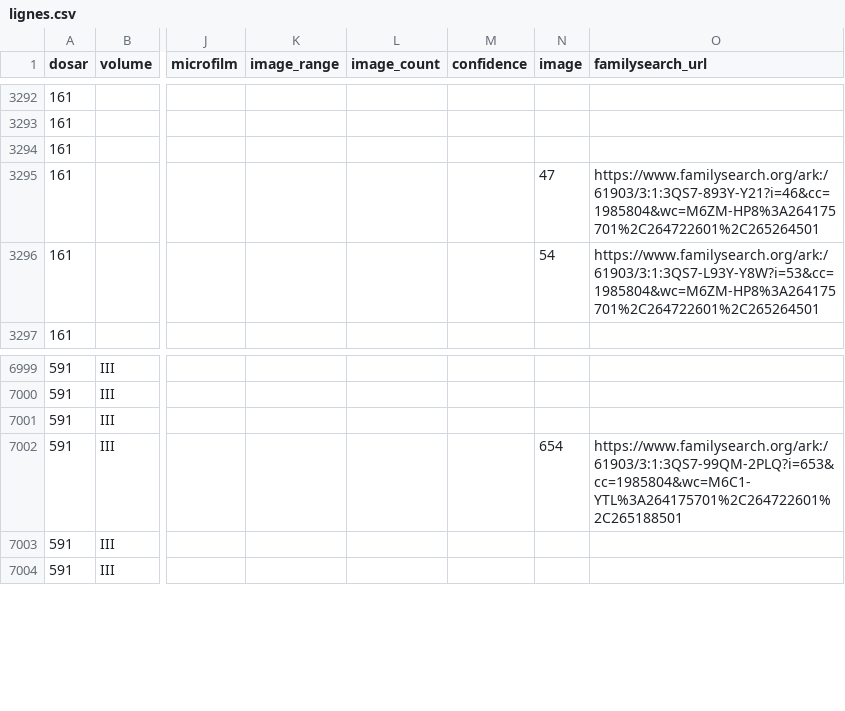
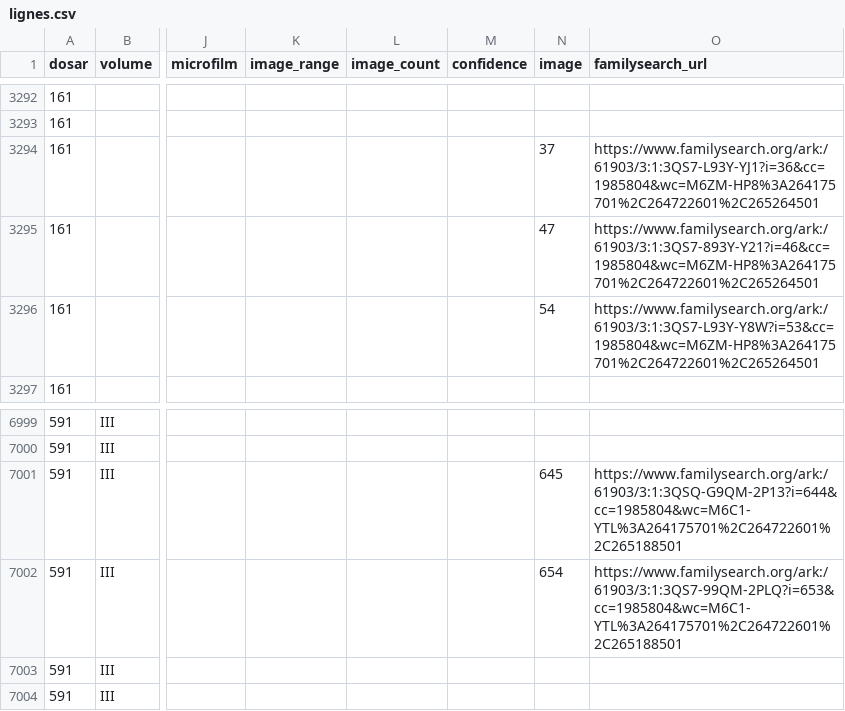
Before and after one commit to index-moldova-revision-lists/index-moldova-revision-lists.github.io, a CSV file: data/lignes.csv, drawn as a sheet; only a part is shown, gaps mark what is left out; the diff names each change by its address in the sheet, - before the commit and + after, or states it on an @@ line.

```diff
--- a/data/lignes.csv
+++ b/data/lignes.csv
-N3294 (image): (empty)
+N3294 (image): 37
-O3294 (familysearch_url): (empty)
+O3294 (familysearch_url): https://www.familysearch.org/ark:/61903/3:1:3QS7-L93Y-YJ1?i=36&cc=1985804&wc=M6ZM-HP8%3A264175701%2C264722601%2C265264501
-N7001 (image): (empty)
+N7001 (image): 645
-O7001 (familysearch_url): (empty)
+O7001 (familysearch_url): https://www.familysearch.org/ark:/61903/3:1:3QSQ-G9QM-2P13?i=644&cc=1985804&wc=M6C1-YTL%3A264175701%2C264722601%2C265188501
```
Also changed, not shown: 3 other files.
